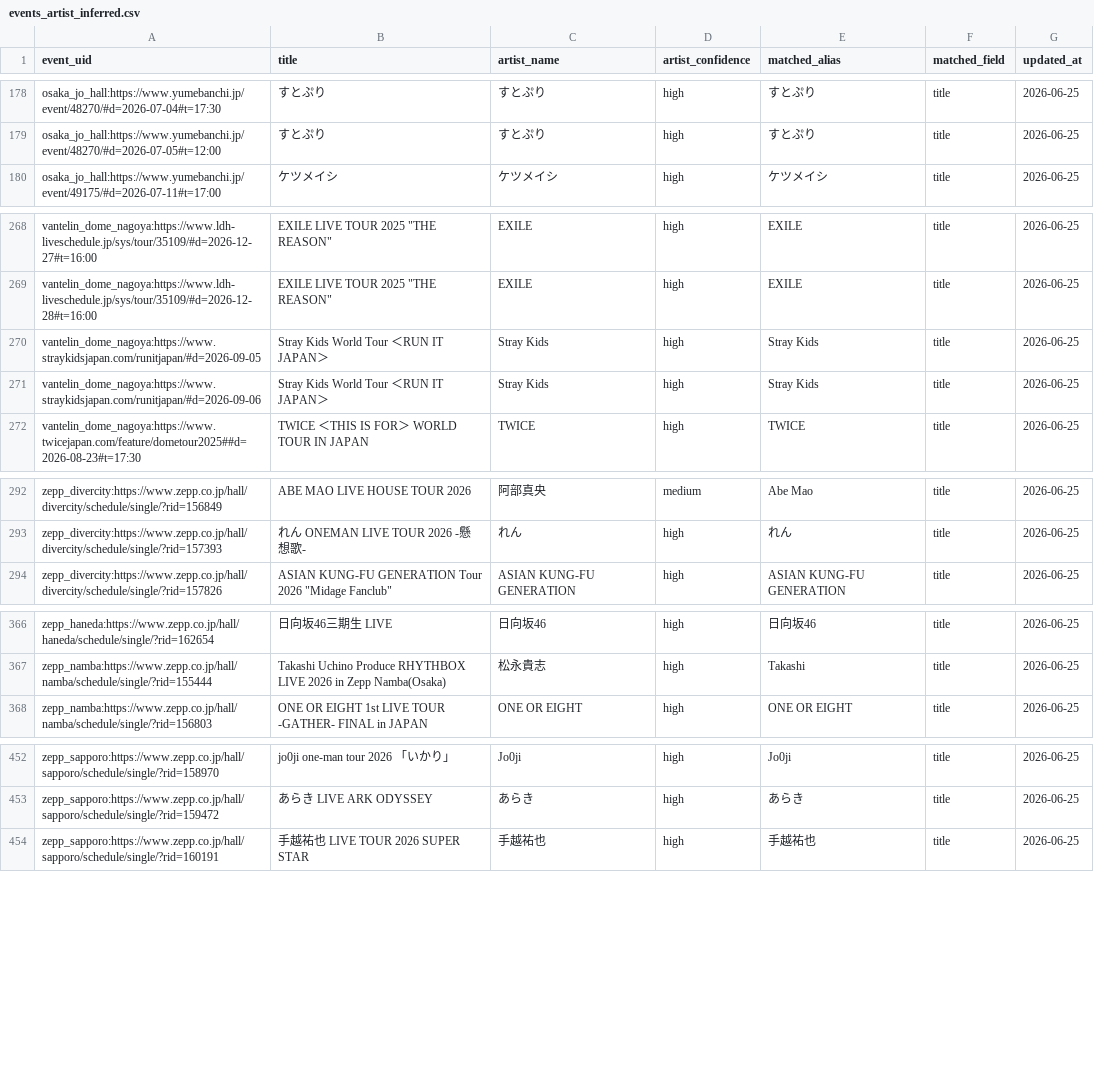
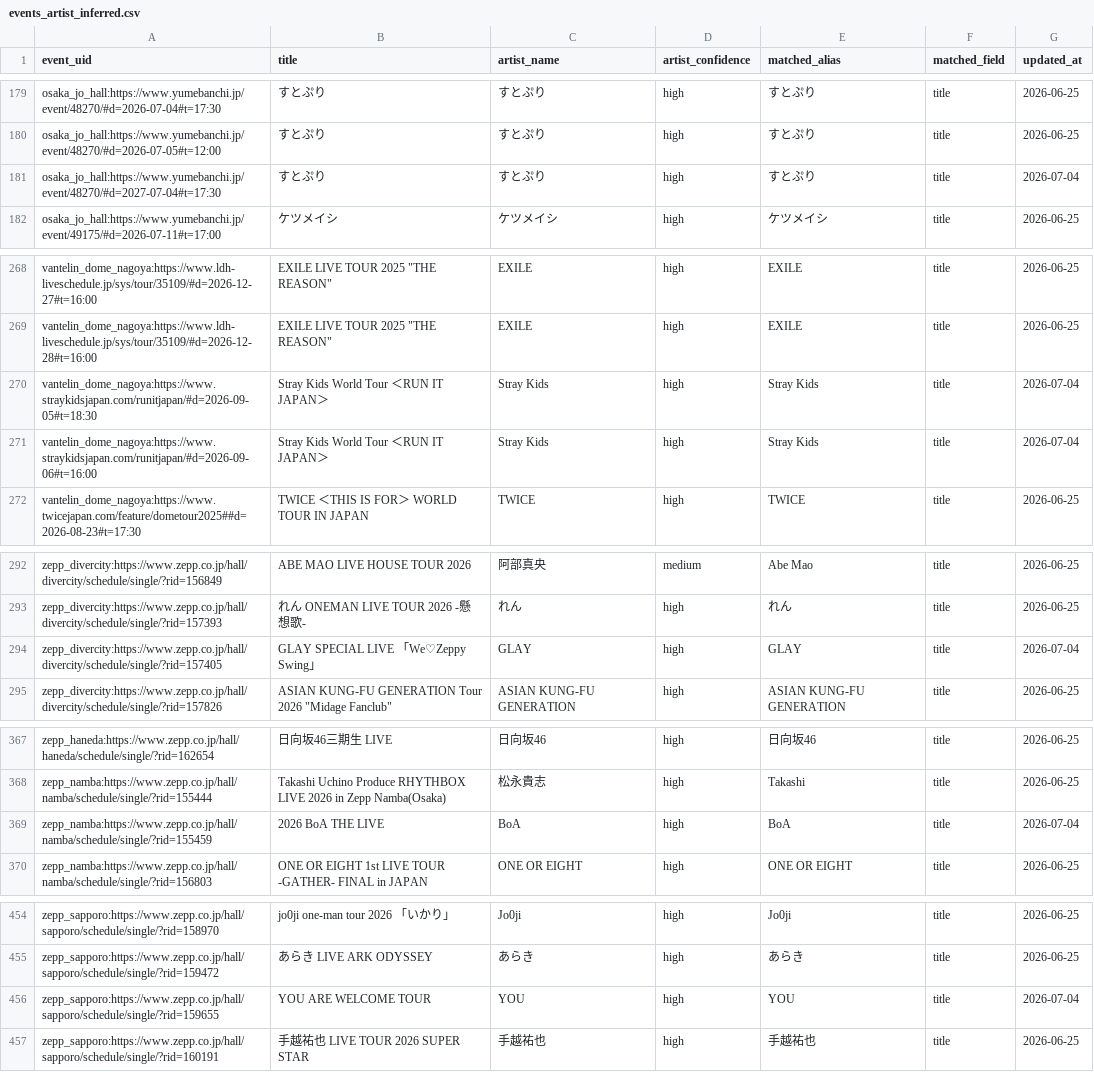
Before and after one commit to NemuKei/market-stats-viewer, a CSV file: data/events_artist_inferred.csv, drawn as a sheet; only a part is shown, gaps mark what is left out; the diff covers the shown part only.

```diff
--- a/data/events_artist_inferred.csv
+++ b/data/events_artist_inferred.csv
@@ -179,2 +180,3 @@ osaka_jo_hall:https://www.yumebanchi.jp/event/48270/#d=2026-07-04#t=17:30,すと
 osaka_jo_hall:https://www.yumebanchi.jp/event/48270/#d=2026-07-05#t=12:00,すとぷり,すとぷり,high,すとぷり,title,2026-06-25
+osaka_jo_hall:https://www.yumebanchi.jp/event/48270/#d=2027-07-04#t=17:30,すとぷり,すとぷり,high,すとぷり,title,2026-07-04
 osaka_jo_hall:https://www.yumebanchi.jp/event/49175/#d=2026-07-11#t=17:00,ケツメイシ,ケツメイシ,high,ケツメイシ,title,2026-06-25
@@ -269,4 +269,4 @@ vantelin_dome_nagoya:https://www.ldh-liveschedule.jp/sys/tour/35109/#d=2026-12-2
 vantelin_dome_nagoya:https://www.ldh-liveschedule.jp/sys/tour/35109/#d=2026-12-28#t=16:00,"EXILE LIVE TOUR 2025 ""THE REASON""",EXILE,high,EXILE,title,2026-06-25
-vantelin_dome_nagoya:https://www.straykidsjapan.com/runitjapan/#d=2026-09-05,Stray Kids World Tour ＜RUN IT JAPAN＞,Stray Kids,high,Stray Kids,title,2026-06-25
-vantelin_dome_nagoya:https://www.straykidsjapan.com/runitjapan/#d=2026-09-06,Stray Kids World Tour ＜RUN IT JAPAN＞,Stray Kids,high,Stray Kids,title,2026-06-25
+vantelin_dome_nagoya:https://www.straykidsjapan.com/runitjapan/#d=2026-09-05#t=18:30,Stray Kids World Tour ＜RUN IT JAPAN＞,Stray Kids,high,Stray Kids,title,2026-07-04
+vantelin_dome_nagoya:https://www.straykidsjapan.com/runitjapan/#d=2026-09-06#t=16:00,Stray Kids World Tour ＜RUN IT JAPAN＞,Stray Kids,high,Stray Kids,title,2026-07-04
 vantelin_dome_nagoya:https://www.twicejapan.com/feature/dometour2025##d=2026-08-23#t=17:30,TWICE ＜THIS IS FOR＞ WORLD TOUR IN JAPAN,TWICE,high,TWICE,title,2026-06-25
@@ -293,2 +293,3 @@ zepp_divercity:https://www.zepp.co.jp/hall/divercity/schedule/single/?rid=156849
 zepp_divercity:https://www.zepp.co.jp/hall/divercity/schedule/single/?rid=157393,れん ONEMAN LIVE TOUR 2026 -懸想歌-,れん,high,れん,title,2026-06-25
+zepp_divercity:https://www.zepp.co.jp/hall/divercity/schedule/single/?rid=157405,GLAY SPECIAL LIVE 「We♡Zeppy Swing」,GLAY,high,GLAY,title,2026-07-04
 zepp_divercity:https://www.zepp.co.jp/hall/divercity/schedule/single/?rid=157826,"ASIAN KUNG-FU GENERATION Tour 2026 ""Midage Fanclub""",ASIAN KUNG-FU GENERATION,high,ASIAN KUNG-FU GENERATION,title,2026-06-25
@@ -367,2 +368,3 @@ zepp_haneda:https://www.zepp.co.jp/hall/haneda/schedule/single/?rid=162654,日
 zepp_namba:https://www.zepp.co.jp/hall/namba/schedule/single/?rid=155444,Takashi Uchino Produce RHYTHBOX LIVE 2026 in Zepp Namba(Osaka),松永貴志,high,Takashi,title,2026-06-25
+zepp_namba:https://www.zepp.co.jp/hall/namba/schedule/single/?rid=155459,2026 BoA THE LIVE,BoA,high,BoA,title,2026-07-04
 zepp_namba:https://www.zepp.co.jp/hall/namba/schedule/single/?rid=156803,ONE OR EIGHT 1st LIVE TOUR -GATHER- FINAL in JAPAN,ONE OR EIGHT,high,ONE OR EIGHT,title,2026-06-25
@@ -453,2 +455,3 @@ zepp_sapporo:https://www.zepp.co.jp/hall/sapporo/schedule/single/?rid=158970,jo0
 zepp_sapporo:https://www.zepp.co.jp/hall/sapporo/schedule/single/?rid=159472,あらき LIVE ARK ODYSSEY,あらき,high,あらき,title,2026-06-25
+zepp_sapporo:https://www.zepp.co.jp/hall/sapporo/schedule/single/?rid=159655,YOU ARE WELCOME TOUR,YOU,high,YOU,title,2026-07-04
 zepp_sapporo:https://www.zepp.co.jp/hall/sapporo/schedule/single/?rid=160191,手越祐也 LIVE TOUR 2026 SUPER STAR,手越祐也,high,手越祐也,title,2026-06-25
```
Also changed, not shown: 4 added rows, 5 removed rows and 8 edited cells elsewhere in this file, 4 other files.
